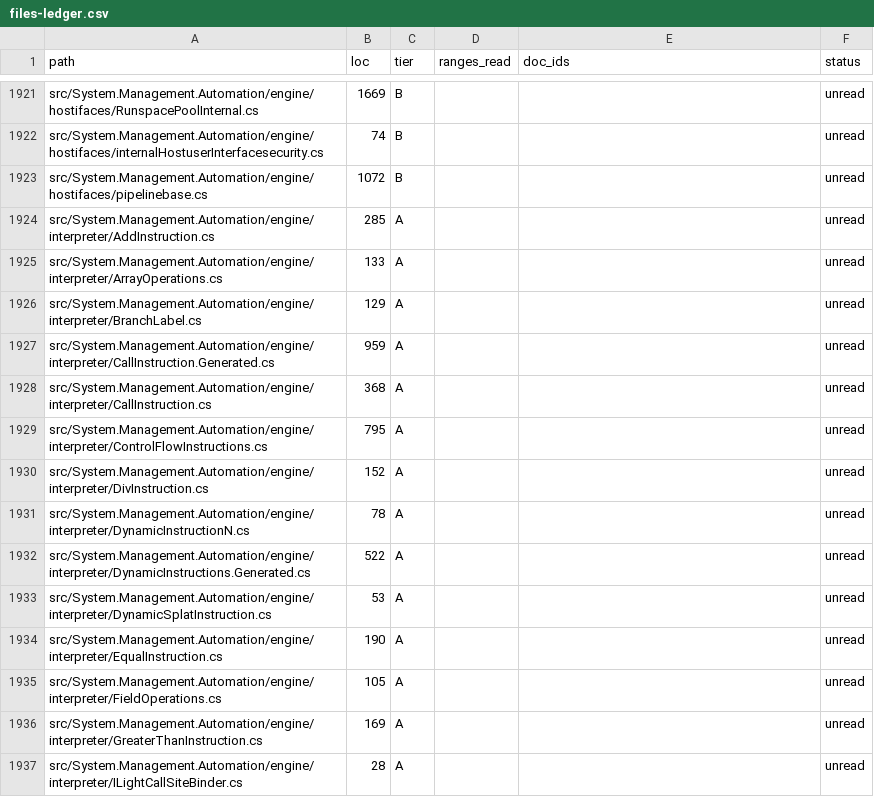
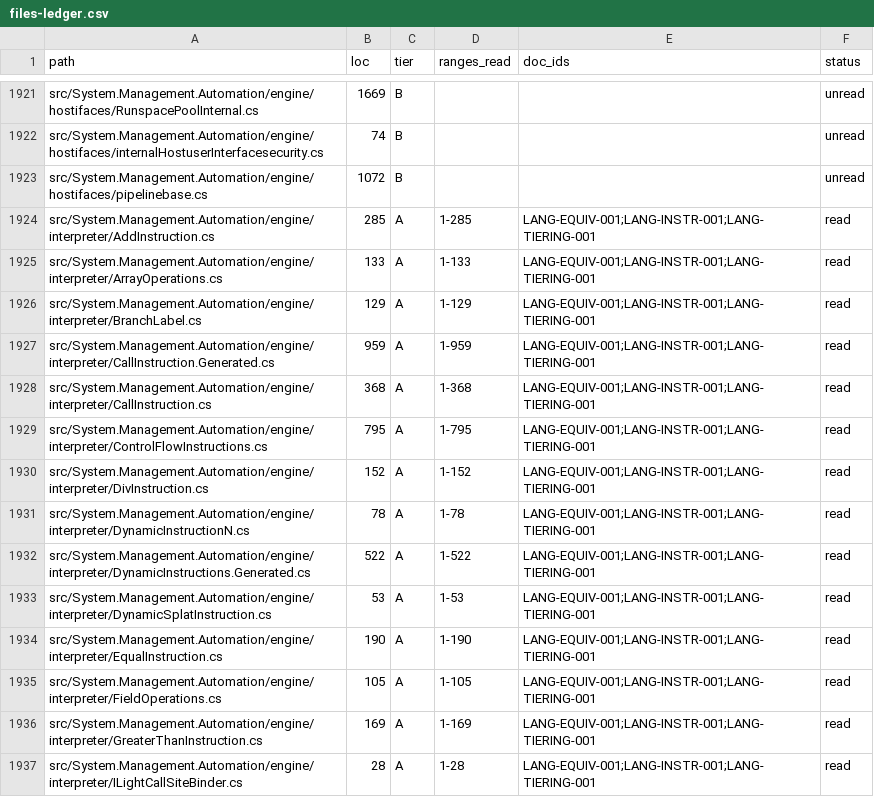
Before and after one commit to sharafee/PowerShell, a CSV file: docs-out/.work/files-ledger.csv, drawn as a sheet; only a part is shown, gaps mark what is left out; the diff covers the shown part only.

```diff
--- a/docs-out/.work/files-ledger.csv
+++ b/docs-out/.work/files-ledger.csv
@@ -1923,15 +1923,15 @@ src/System.Management.Automation/engine/hostifaces/internalHostuserInterfacesecu
 src/System.Management.Automation/engine/hostifaces/pipelinebase.cs,1072,B,,,unread
-src/System.Management.Automation/engine/interpreter/AddInstruction.cs,285,A,,,unread
-src/System.Management.Automation/engine/interpreter/ArrayOperations.cs,133,A,,,unread
-src/System.Management.Automation/engine/interpreter/BranchLabel.cs,129,A,,,unread
-src/System.Management.Automation/engine/interpreter/CallInstruction.Generated.cs,959,A,,,unread
-src/System.Management.Automation/engine/interpreter/CallInstruction.cs,368,A,,,unread
-src/System.Management.Automation/engine/interpreter/ControlFlowInstructions.cs,795,A,,,unread
-src/System.Management.Automation/engine/interpreter/DivInstruction.cs,152,A,,,unread
-src/System.Management.Automation/engine/interpreter/DynamicInstructionN.cs,78,A,,,unread
-src/System.Management.Automation/engine/interpreter/DynamicInstructions.Generated.cs,522,A,,,unread
-src/System.Management.Automation/engine/interpreter/DynamicSplatInstruction.cs,53,A,,,unread
-src/System.Management.Automation/engine/interpreter/EqualInstruction.cs,190,A,,,unread
-src/System.Management.Automation/engine/interpreter/FieldOperations.cs,105,A,,,unread
-src/System.Management.Automation/engine/interpreter/GreaterThanInstruction.cs,169,A,,,unread
-src/System.Management.Automation/engine/interpreter/ILightCallSiteBinder.cs,28,A,,,unread
+src/System.Management.Automation/engine/interpreter/AddInstruction.cs,285,A,1-285,LANG-EQUIV-001;LANG-INSTR-001;LANG-TIERING-001,read
+src/System.Management.Automation/engine/interpreter/ArrayOperations.cs,133,A,1-133,LANG-EQUIV-001;LANG-INSTR-001;LANG-TIERING-001,read
+src/System.Management.Automation/engine/interpreter/BranchLabel.cs,129,A,1-129,LANG-EQUIV-001;LANG-INSTR-001;LANG-TIERING-001,read
+src/System.Management.Automation/engine/interpreter/CallInstruction.Generated.cs,959,A,1-959,LANG-EQUIV-001;LANG-INSTR-001;LANG-TIERING-001,read
+src/System.Management.Automation/engine/interpreter/CallInstruction.cs,368,A,1-368,LANG-EQUIV-001;LANG-INSTR-001;LANG-TIERING-001,read
+src/System.Management.Automation/engine/interpreter/ControlFlowInstructions.cs,795,A,1-795,LANG-EQUIV-001;LANG-INSTR-001;LANG-TIERING-001,read
+src/System.Management.Automation/engine/interpreter/DivInstruction.cs,152,A,1-152,LANG-EQUIV-001;LANG-INSTR-001;LANG-TIERING-001,read
+src/System.Management.Automation/engine/interpreter/DynamicInstructionN.cs,78,A,1-78,LANG-EQUIV-001;LANG-INSTR-001;LANG-TIERING-001,read
+src/System.Management.Automation/engine/interpreter/DynamicInstructions.Generated.cs,522,A,1-522,LANG-EQUIV-001;LANG-INSTR-001;LANG-TIERING-001,read
+src/System.Management.Automation/engine/interpreter/DynamicSplatInstruction.cs,53,A,1-53,LANG-EQUIV-001;LANG-INSTR-001;LANG-TIERING-001,read
+src/System.Management.Automation/engine/interpreter/EqualInstruction.cs,190,A,1-190,LANG-EQUIV-001;LANG-INSTR-001;LANG-TIERING-001,read
+src/System.Management.Automation/engine/interpreter/FieldOperations.cs,105,A,1-105,LANG-EQUIV-001;LANG-INSTR-001;LANG-TIERING-001,read
+src/System.Management.Automation/engine/interpreter/GreaterThanInstruction.cs,169,A,1-169,LANG-EQUIV-001;LANG-INSTR-001;LANG-TIERING-001,read
+src/System.Management.Automation/engine/interpreter/ILightCallSiteBinder.cs,28,A,1-28,LANG-EQUIV-001;LANG-INSTR-001;LANG-TIERING-001,read
```
Also changed, not shown: 96 edited cells elsewhere in this file, 37 other files.
